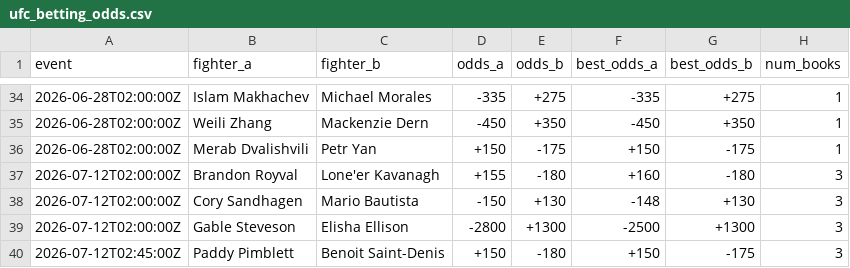
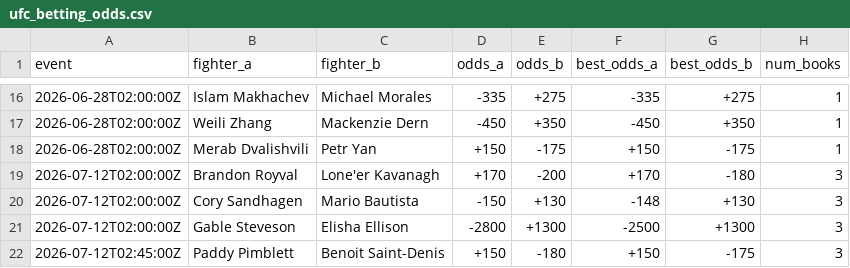
Before and after one commit to sockybobocky/ufc-data, a CSV file: ufc_betting_odds.csv, drawn as a sheet; only a part is shown, gaps mark what is left out; the diff covers the shown part only.

```diff
--- a/ufc_betting_odds.csv
+++ b/ufc_betting_odds.csv
@@ -36,3 +18,3 @@ event,fighter_a,fighter_b,odds_a,odds_b,best_odds_a,best_odds_b,num_books
 2026-06-28T02:00:00Z,Merab Dvalishvili,Petr Yan,+150,-175,+150,-175,1
-2026-07-12T02:00:00Z,Brandon Royval,Lone'er Kavanagh,+155,-180,+160,-180,3
+2026-07-12T02:00:00Z,Brandon Royval,Lone'er Kavanagh,+170,-200,+170,-180,3
 2026-07-12T02:00:00Z,Cory Sandhagen,Mario Bautista,-150,+130,-148,+130,3
```
Also changed, not shown: 18 removed rows and 30 edited cells elsewhere in this file, 1 other file.
